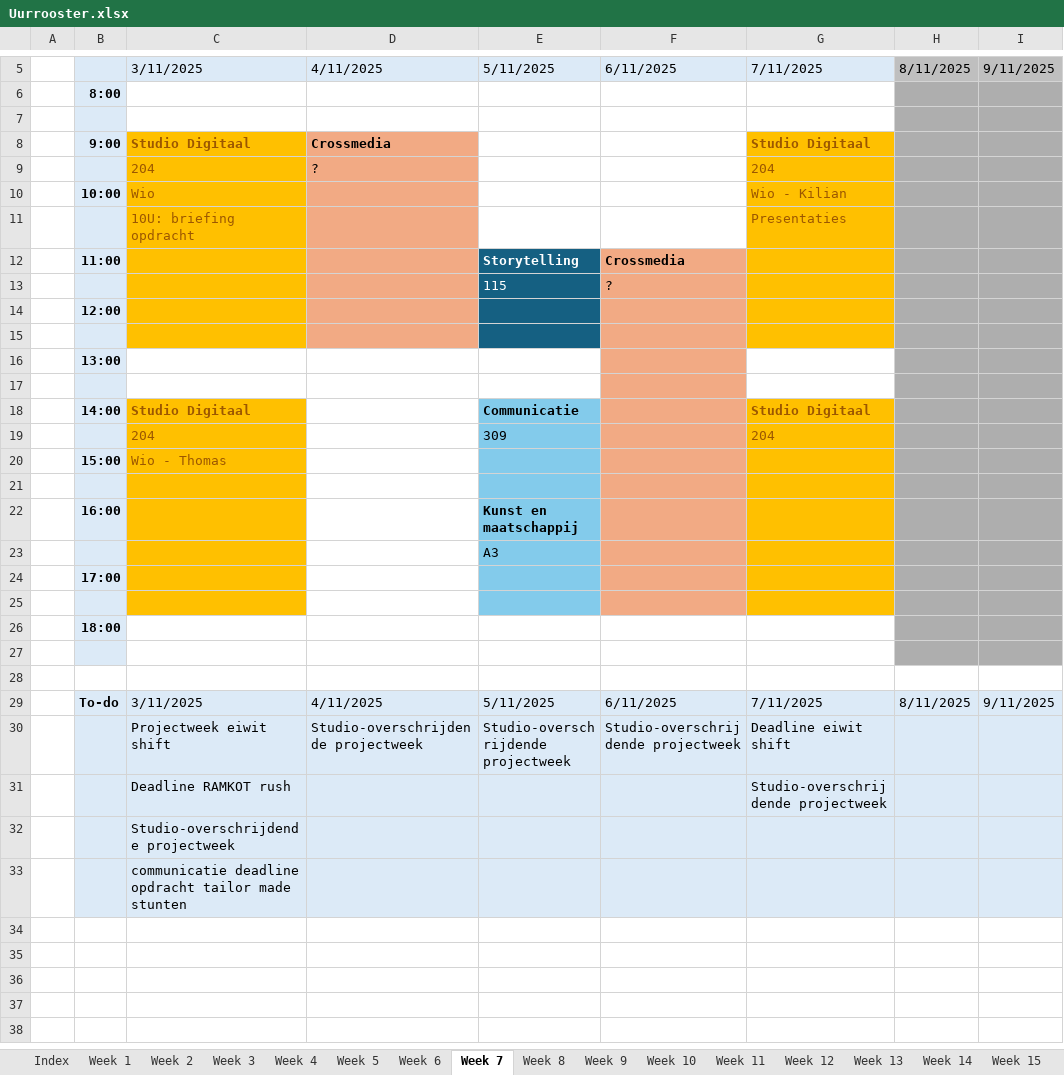
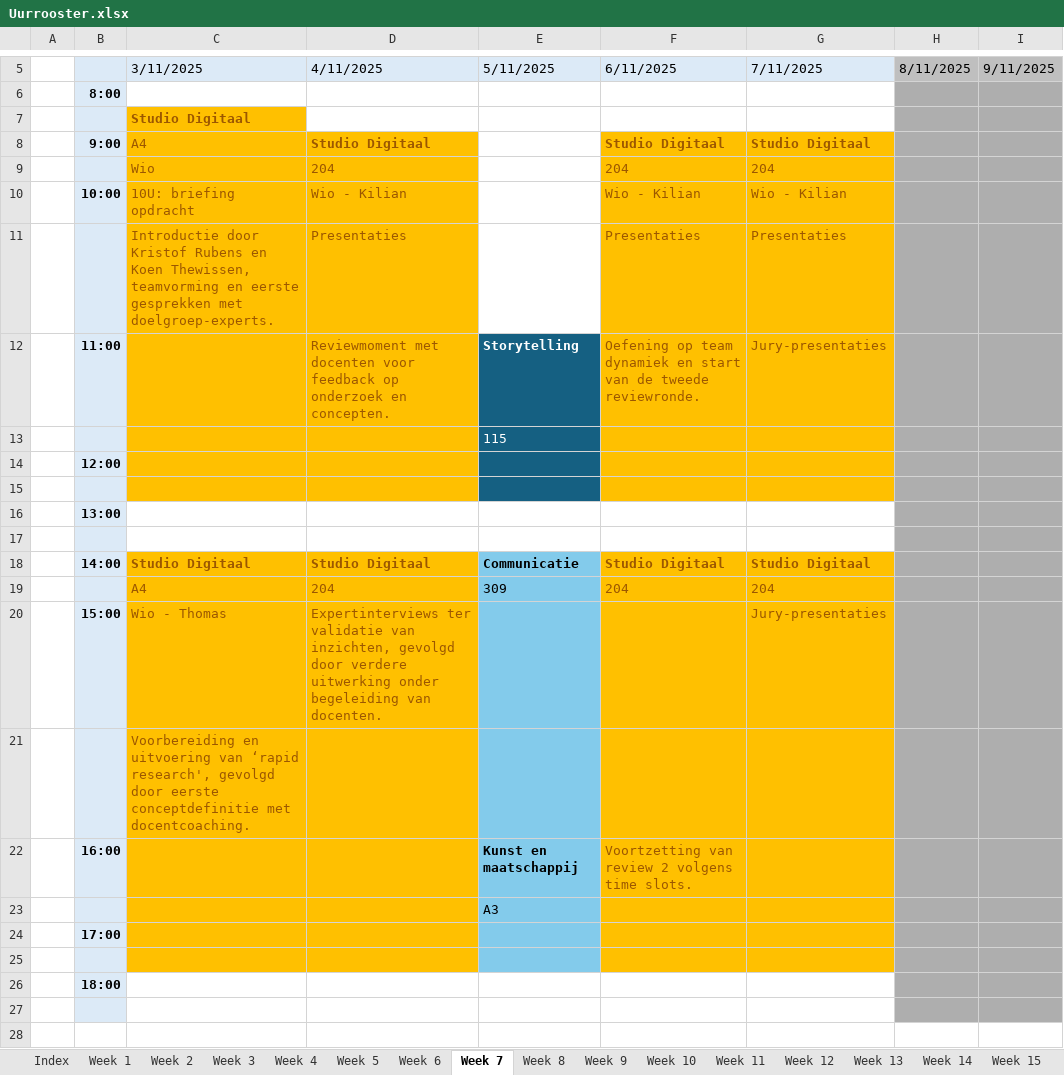
Before and after one commit to ninjahisser/LUCA-3, an Excel workbook: Uurrooster.xlsx, sheet Week 7, drawn as a sheet; only a part is shown, gaps mark what is left out; the shorter side is filled out with more unchanged rows; values as stored, in another font and other column widths than the file's, no borders; conditional formats not drawn; removed rows and columns are numbered as before the commit, all else as after; the diff covers the shown part only; the diff names each change by its address in the sheet, - before the commit and + after, or states it on an @@ line.

Commit message:
Update Uurrooster.xlsx

```diff
--- a/Uurrooster.xlsx (sheet Week 7)
+++ b/Uurrooster.xlsx (sheet Week 7)
-C7: (empty)
+C7: Studio Digitaal
-C7 fill: none
+C7 fill: #FFC000
-row 8:  | 9:00 | Studio Digitaal | Crossmedia |  |  | Studio Digitaal
-row 9:  |  | 204 | ? |  |  | 204
-row 10:  | 10:00 | Wio |  |  |  | Wio - Kilian
-row 11:  |  | 10U: briefing opdracht |  |  |  | Presentaties
-row 12:  | 11:00 |  |  | Storytelling | Crossmedia
-row 13:  |  |  |  | 115 | ?
+row 8:  | 9:00 | A4 | Studio Digitaal |  | Studio Digitaal | Studio Digitaal
+row 9:  |  | Wio | 204 |  | 204 | 204
+row 10:  | 10:00 | 10U: briefing opdracht | Wio - Kilian |  | Wio - Kilian | Wio - Kilian
+row 11:  |  | Introductie door Kristof Rubens en Koen Thewissen, teamvorming en eerste gesprekken met doelgroep-experts. | Presentaties |  | Presentaties | Presentaties
+row 12:  | 11:00 |  | Reviewmoment met docenten voor feedback op onderzoek en concepten. | Storytelling | Oefening op team dynamiek en start van de tweede reviewronde. | Jury-presentaties
+row 13:  |  |  |  | 115
-D14:D15 fill: #F2AA84
+D14:D15 fill: #FFC000
-F14:F15 fill: #F2AA84
+F14:F15 fill: #FFC000
-F16:F17 fill: #F2AA84
+F16:F17 fill: none
-D18: (empty)
+D18: Studio Digitaal
-D18 fill: none
+D18 fill: #FFC000
-F18: (empty)
+F18: Studio Digitaal
-F18 fill: #F2AA84
+F18 fill: #FFC000
-row 19:  |  | 204 |  | 309 |  | 204
-row 20:  | 15:00 | Wio - Thomas
-row 19: (empty)
+row 19:  |  | A4 | 204 | 309 | 204 | 204
-D19 fill: none
+D19 fill: #FFC000
-F19 fill: #F2AA84
+F19 fill: #FFC000
+row 20:  | 15:00 | Wio - Thomas | Expertinterviews ter validatie van inzichten, gevolgd door verdere uitwerking onder begeleiding van docenten. |  |  | Jury-presentaties
+row 21:  |  | Voorbereiding en uitvoering van ‘rapid research', gevolgd door eerste conceptdefinitie met docentcoaching.
-D22:D25 fill: none
+D22:D25 fill: #FFC000
-F22: (empty)
+F22: Voortzetting van review 2 volgens time slots.
-F22:F25 fill: #F2AA84
+F22:F25 fill: #FFC000
```
Also changed, not shown: 2 added rows elsewhere in this sheet, sheet Week 6.
